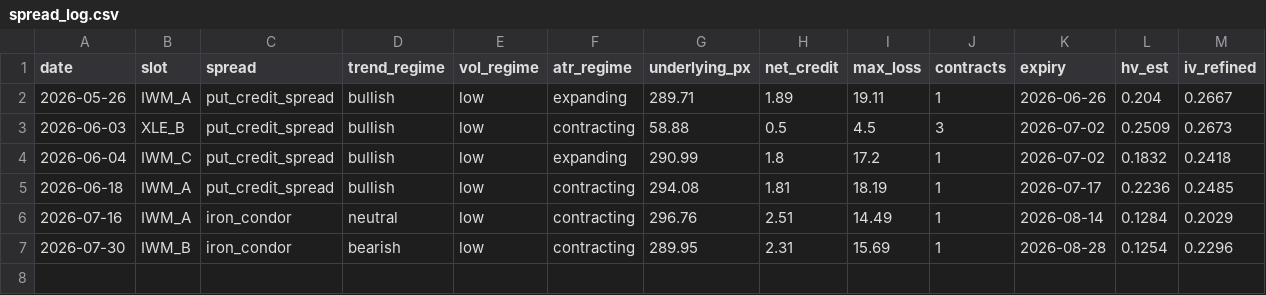
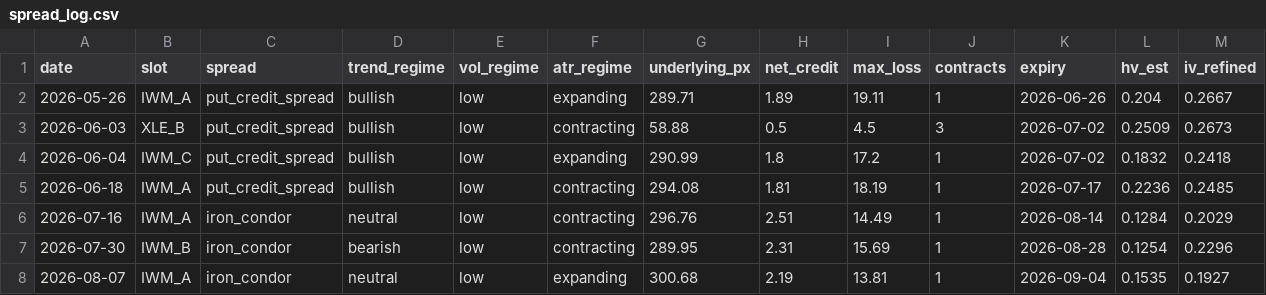
Before and after one commit to babrinks22/vrp-trader, a CSV file: spread_log.csv, drawn as a sheet; only a part is shown; rows hold the shown columns only; the diff names each change by its address in the sheet, - before the commit and + after, or states it on an @@ line.

```diff
--- a/spread_log.csv
+++ b/spread_log.csv
+row 8: 2026-08-07 | IWM_A | iron_condor | neutral | low | expanding | 300.68 | 2.19 | 13.81 | 1 | 2026-09-04 | 0.1535 | 0.1927
```
Also changed, not shown: trade_log.csv, 6 other files.
